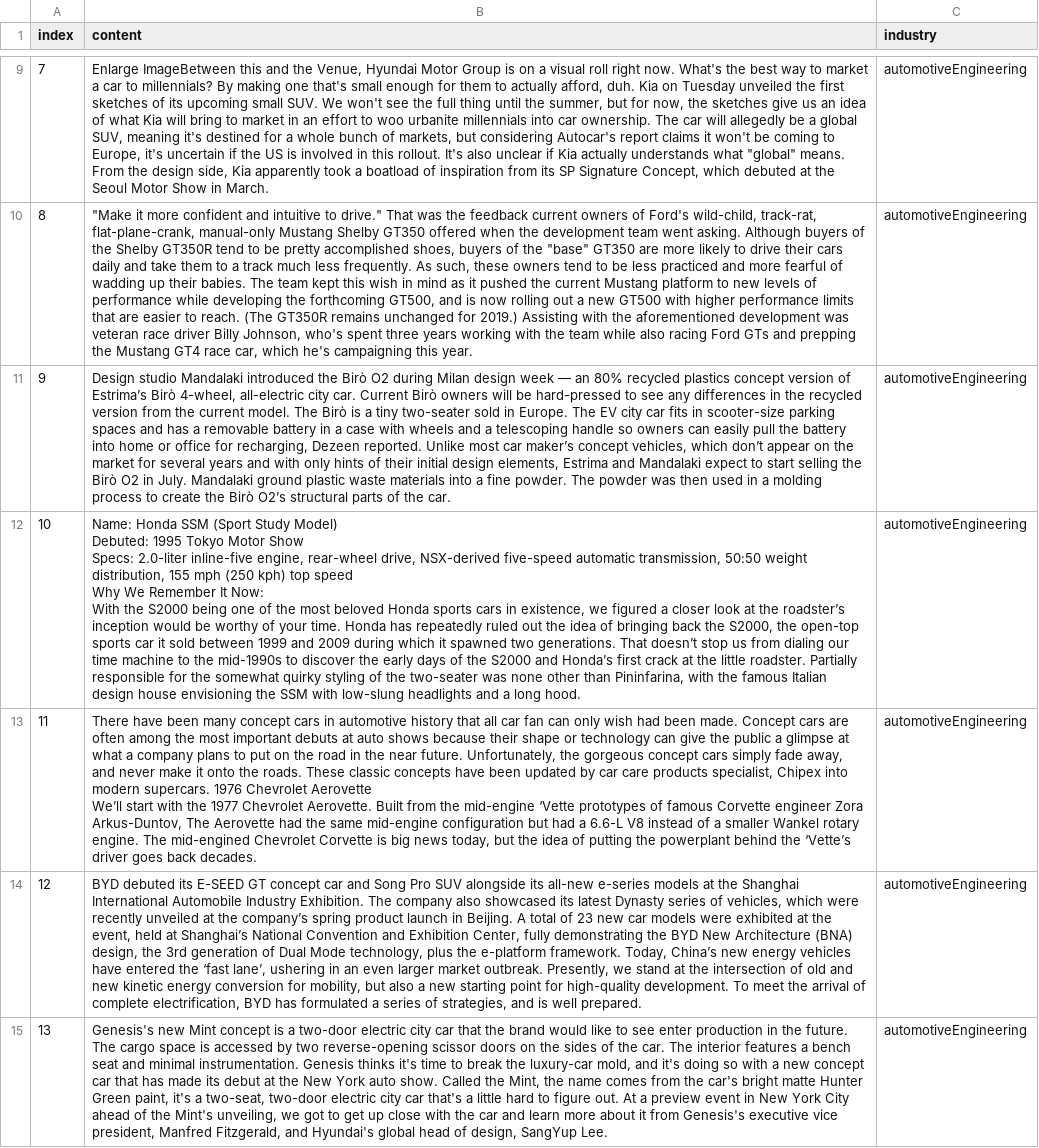
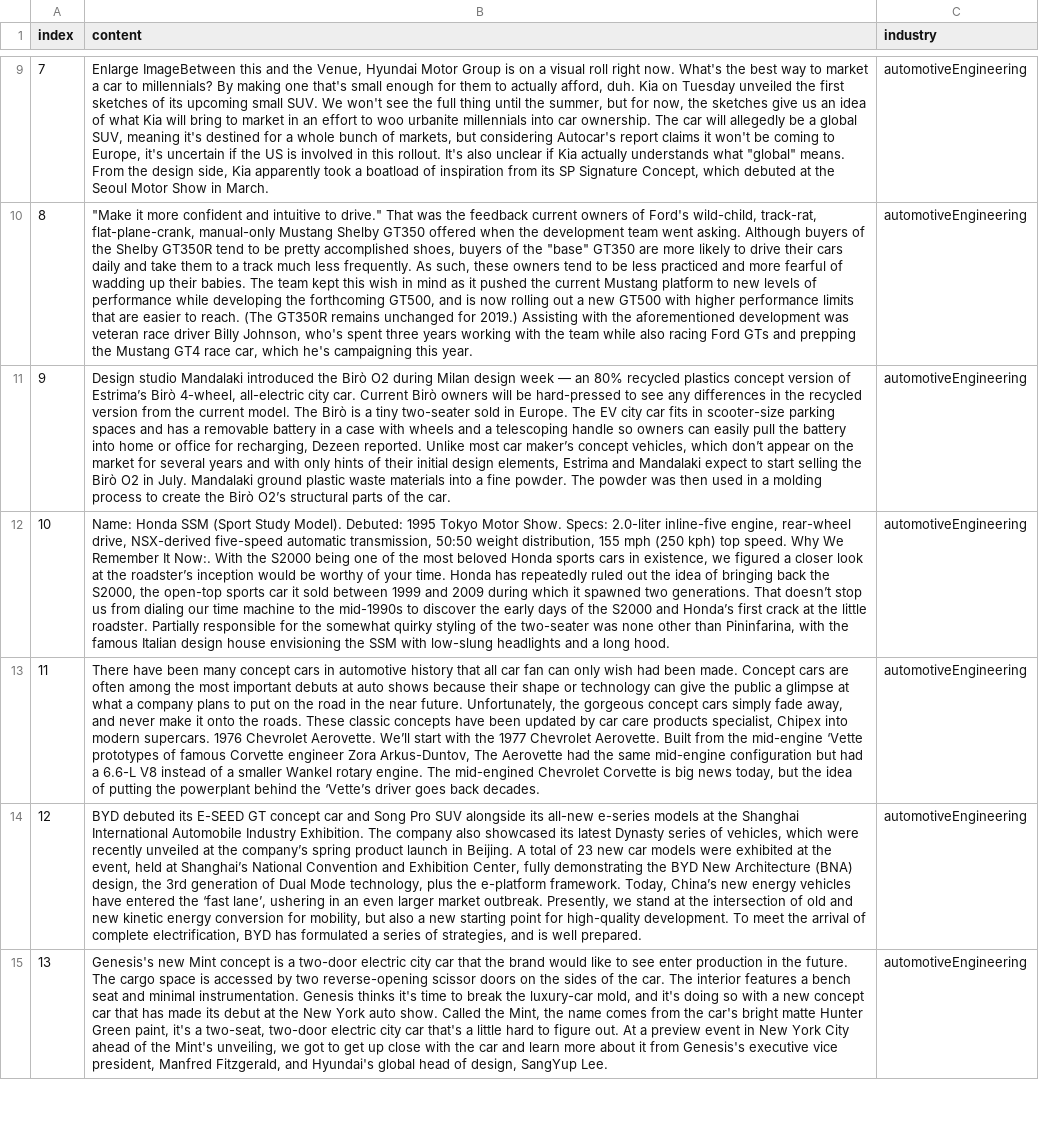
Before and after one commit to meharbhatia/MIDAS_KG_Construction, a CSV file: datasets/CLEANED_icdm_contest_data.csv, drawn as a sheet; only a part is shown, gaps mark what is left out; ↵ is a line break in a cell; the diff covers the shown part only; the diff names each change by its address in the sheet, - before the commit and + after, or states it on an @@ line.

```diff
--- a/datasets/CLEANED_icdm_contest_data.csv
+++ b/datasets/CLEANED_icdm_contest_data.csv
-B12 (content): …(Sport Study Model) ↵ Debuted: 1995 Tokyo Motor Show ↵ Specs: 2.0-liter inline-five engine, rear-wheel drive, NSX-derived five-speed automatic transmission, 50:50 weight distribution, 155 mph (250 kph) top speed ↵ Why We Remember It Now: ↵ With the…
+B12 (content): …(Sport Study Model). Debuted: 1995 Tokyo Motor Show. Specs: 2.0-liter inline-five engine, rear-wheel drive, NSX-derived five-speed automatic transmission, 50:50 weight distribution, 155 mph (250 kph) top speed. Why We Remember It Now:. With the…
-B13 (content): …1976 Chevrolet Aerovette ↵ We’ll start…
+B13 (content): …1976 Chevrolet Aerovette. We’ll start…
```
Also changed, not shown: 18 edited cells elsewhere in this file, datasets/g050_Coref_Dataset.csv, 10 other files.
